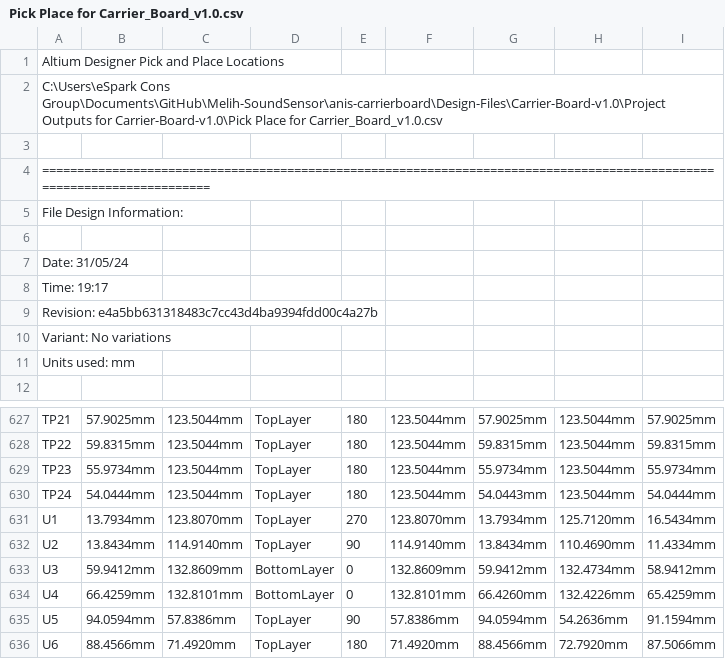
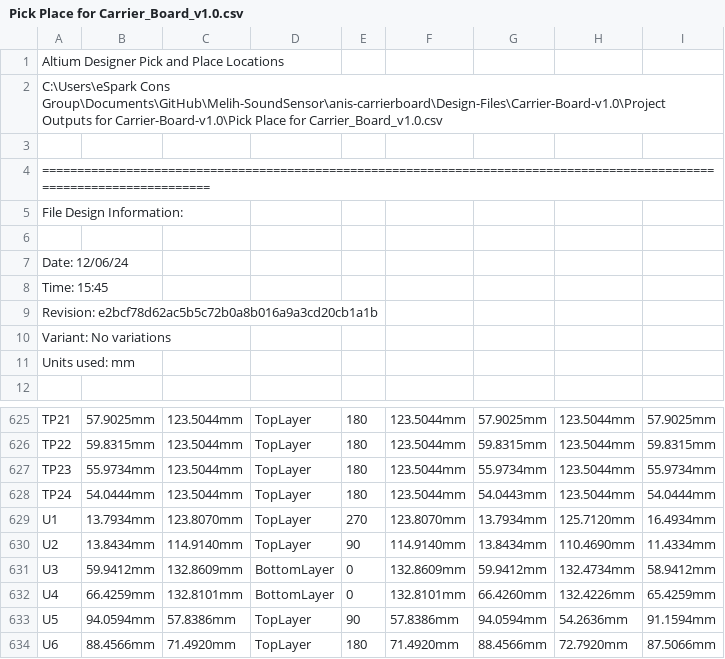
Before and after one commit to eSpark-Consulting-Group/anis-carrier-board, a CSV file: Deliverables/Pick n Place Files/Pick Place for Carrier_Board_v1.0.csv, drawn as a sheet; only a part is shown, gaps mark what is left out; the diff covers the shown part only.

```diff
--- a/Deliverables/Pick n Place Files/Pick Place for Carrier_Board_v1.0.csv
+++ b/Deliverables/Pick n Place Files/Pick Place for Carrier_Board_v1.0.csv
@@ -6,5 +6,5 @@ File Design Information:
 
-Date:       31/05/24
-Time:       19:17
-Revision:   e4a5bb631318483c7cc43d4ba9394fdd00c4a27b
+Date:       12/06/24
+Time:       15:45
+Revision:   e2bcf78d62ac5b5c72b0a8b016a9a3cd20cb1a1b
 Variant:    No variations
@@ -630,3 +628,3 @@ Units used: mm
 "TP24","54.0444mm","123.5044mm","TopLayer","180","123.5044mm","54.0443mm","123.5044mm","54.0444mm"
-"U1","13.7934mm","123.8070mm","TopLayer","270","123.8070mm","13.7934mm","125.7120mm","16.5434mm"
+"U1","13.7934mm","123.8070mm","TopLayer","270","123.8070mm","13.7934mm","125.7120mm","16.4934mm"
 "U2","13.8434mm","114.9140mm","TopLayer","90","114.9140mm","13.8434mm","110.4690mm","11.4334mm"
```
Also changed, not shown: 2 removed rows and 66 edited cells elsewhere in this file, Deliverables/Pick n Place Files/Centroid File.csv, 52 other files.
